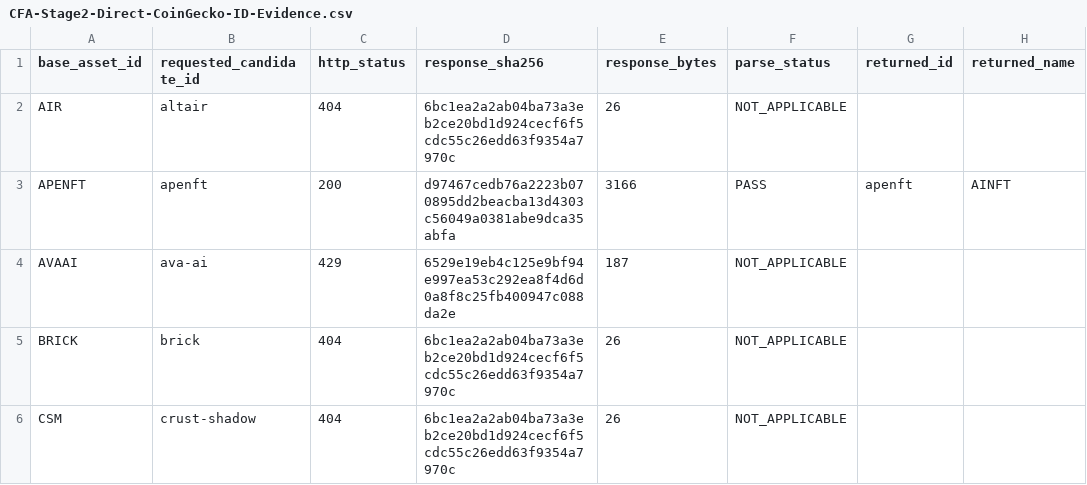
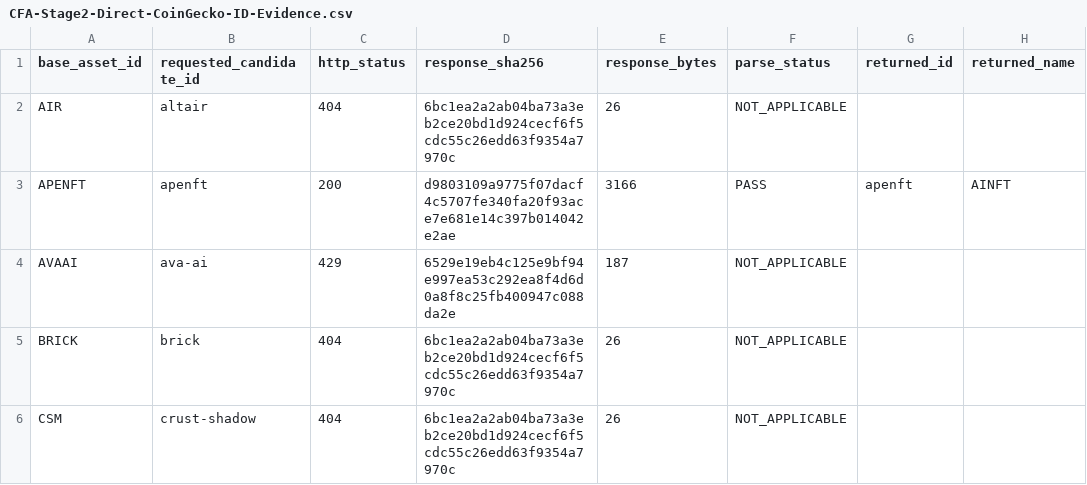
Before and after one commit to emmanueldendrinos/CFA, a CSV file: candidate-analysis/CFA-Stage2-Direct-CoinGecko-ID-Evidence.csv, drawn as a sheet; only a part is shown; the diff covers the shown part only; the diff names each change by its address in the sheet, - before the commit and + after, or states it on an @@ line.

```diff
--- a/candidate-analysis/CFA-Stage2-Direct-CoinGecko-ID-Evidence.csv
+++ b/candidate-analysis/CFA-Stage2-Direct-CoinGecko-ID-Evidence.csv
-D3 (response_sha256): d97467cedb76a2223b070895dd2beacba13d4303c56049a0381abe9dca35abfa
+D3 (response_sha256): d9803109a9775f07dacf4c5707fe340fa20f93ace7e681e14c397b014042e2ae
```
Also changed, not shown: 13 edited cells elsewhere in this file, 1 other file.
